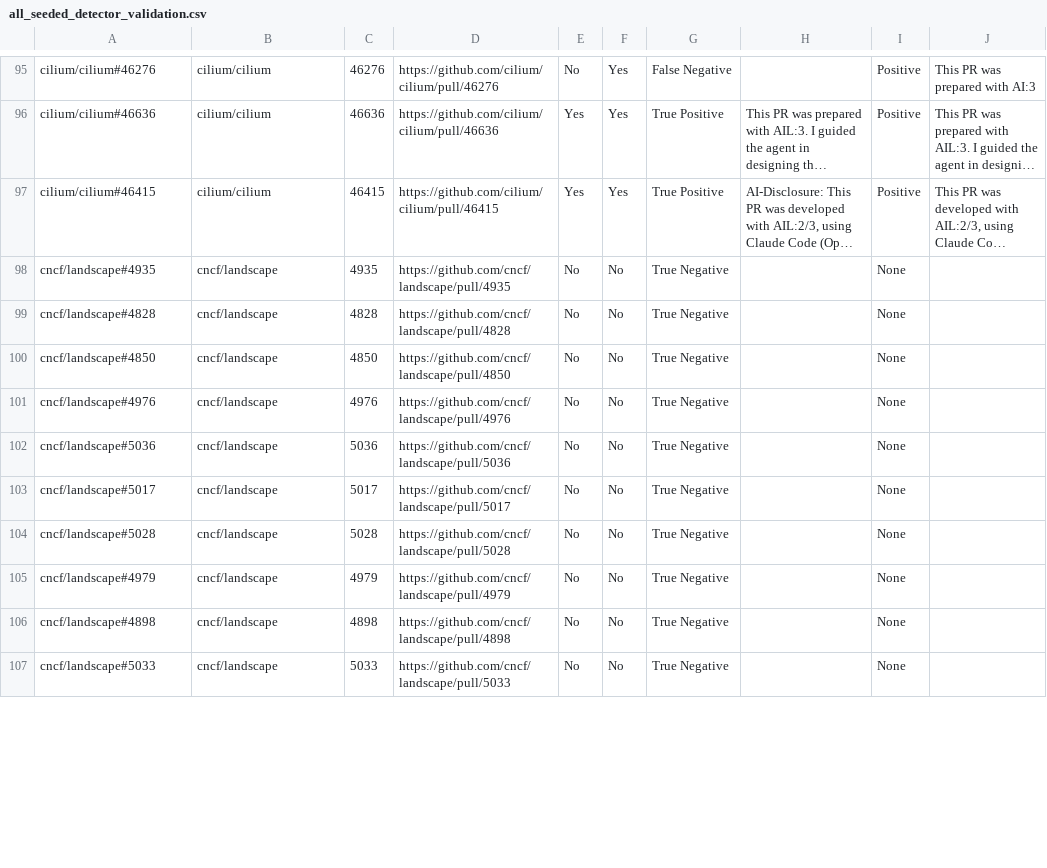
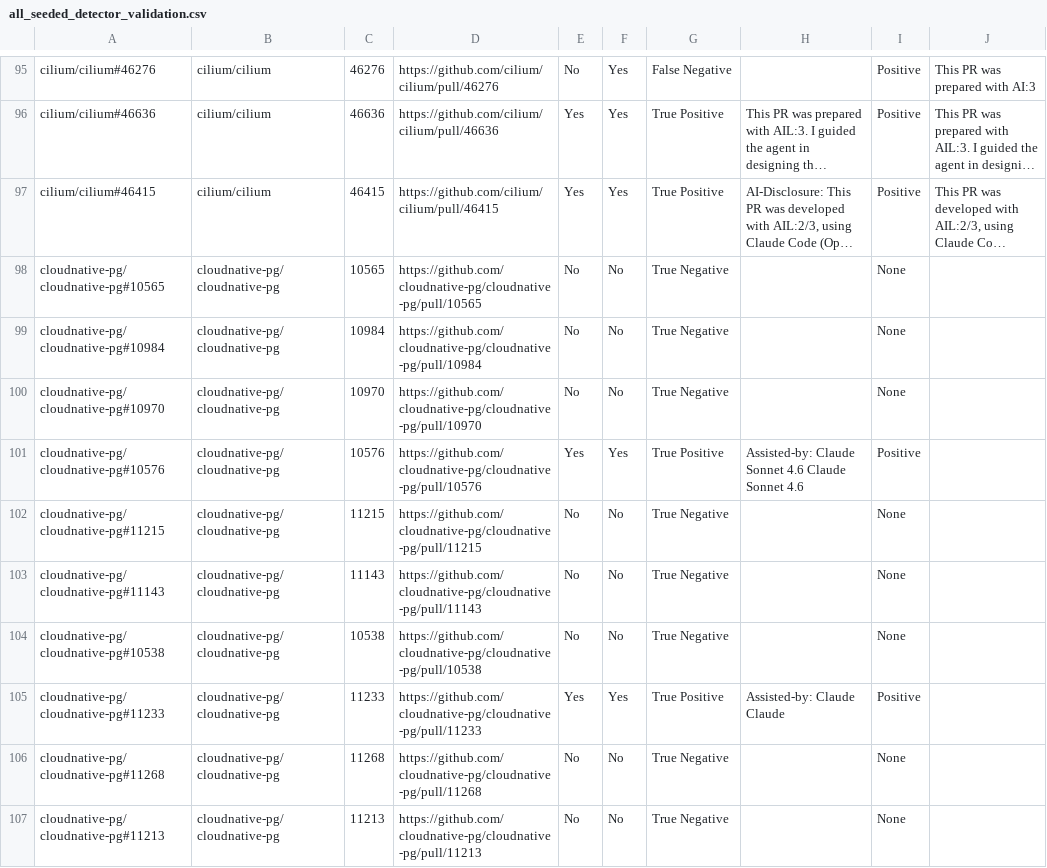
Before and after one commit to Minseo421/AI_Analyzer, a CSV file: pr-analyzer-maven-skip-bad-repos/all_seeded_detector_validation.csv, drawn as a sheet; only a part is shown, gaps mark what is left out; long unchanged cells end in …; removed rows and columns are numbered as before the commit, all else as after; the diff covers the shown part only; the diff names each change by its address in the sheet, - before the commit and + after, or states it on an @@ line.

```diff
--- a/pr-analyzer-maven-skip-bad-repos/all_seeded_detector_validation.csv
+++ b/pr-analyzer-maven-skip-bad-repos/all_seeded_detector_validation.csv
-A98: cncf/landscape#4935
+A98: cloudnative-pg/cloudnative-pg#10565
-B98: cncf/landscape
+B98: cloudnative-pg/cloudnative-pg
-C98: 4935
+C98: 10565
-D98: https://github.com/cncf/landscape/pull/4935
+D98: https://github.com/cloudnative-pg/cloudnative-pg/pull/10565
-row 99: cncf/landscape#4828 | cncf/landscape | 4828 | https://github.com/cncf/landscape/pull/4828 | No | No | True Negative |  | None
-A99: cncf/landscape#4850
+A99: cloudnative-pg/cloudnative-pg#10984
-B99:B100: cncf/landscape
+B99:B100: cloudnative-pg/cloudnative-pg
-C99: 4850
+C99: 10984
-D99: https://github.com/cncf/landscape/pull/4850
+D99: https://github.com/cloudnative-pg/cloudnative-pg/pull/10984
-A100: cncf/landscape#4976
+A100: cloudnative-pg/cloudnative-pg#10970
-C100: 4976
+C100: 10970
-D100: https://github.com/cncf/landscape/pull/4976
+D100: https://github.com/cloudnative-pg/cloudnative-pg/pull/10970
+row 101: cloudnative-pg/cloudnative-pg#10576 | cloudnative-pg/cloudnative-pg | 10576 | https://github.com/cloudnative-pg/cloudnative-pg/pull/10576 | Yes | Yes | True Positive | Assisted-by: Claude Sonnet 4.6 Claude Sonnet 4.6 | Positive
-A102: cncf/landscape#5036
+A102: cloudnative-pg/cloudnative-pg#11215
-B102:B104: cncf/landscape
+B102:B104: cloudnative-pg/cloudnative-pg
-C102: 5036
+C102: 11215
-D102: https://github.com/cncf/landscape/pull/5036
+D102: https://github.com/cloudnative-pg/cloudnative-pg/pull/11215
-A103: cncf/landscape#5017
+A103: cloudnative-pg/cloudnative-pg#11143
-C103: 5017
+C103: 11143
-D103: https://github.com/cncf/landscape/pull/5017
+D103: https://github.com/cloudnative-pg/cloudnative-pg/pull/11143
-A104: cncf/landscape#5028
+A104: cloudnative-pg/cloudnative-pg#10538
-C104: 5028
+C104: 10538
-D104: https://github.com/cncf/landscape/pull/5028
+D104: https://github.com/cloudnative-pg/cloudnative-pg/pull/10538
-row 105: cncf/landscape#4979 | cncf/landscape | 4979 | https://github.com/cncf/landscape/pull/4979 | No | No | True Negative |  | None
+row 105: cloudnative-pg/cloudnative-pg#11233 | cloudnative-pg/cloudnative-pg | 11233 | https://github.com/cloudnative-pg/cloudnative-pg/pull/11233 | Yes | Yes | True Positive | Assisted-by: Claude Claude | Positive
-A106: cncf/landscape#4898
+A106: cloudnative-pg/cloudnative-pg#11268
-B106:B107: cncf/landscape
+B106:B107: cloudnative-pg/cloudnative-pg
-C106: 4898
+C106: 11268
-D106: https://github.com/cncf/landscape/pull/4898
+D106: https://github.com/cloudnative-pg/cloudnative-pg/pull/11268
-A107: cncf/landscape#5033
+A107: cloudnative-pg/cloudnative-pg#11213
-C107: 5033
+C107: 11213
-D107: https://github.com/cncf/landscape/pull/5033
+D107: https://github.com/cloudnative-pg/cloudnative-pg/pull/11213
```
Also changed, not shown: 46 edited cells elsewhere in this file, pr-analyzer-maven-skip-bad-repos/all_manual_seeded_labels.csv, pr-analyzer-maven-skip-bad-repos/all_repo_validation_sample_seeded.csv, 7 other files.
